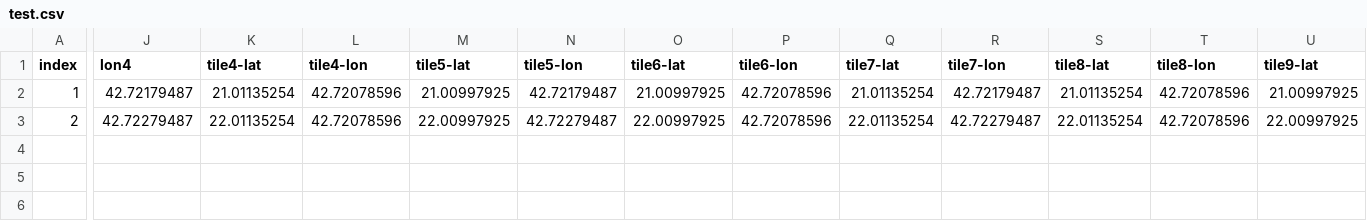
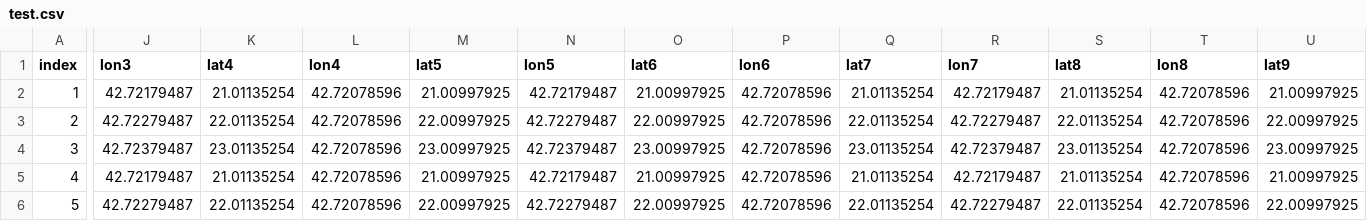
Before and after one commit to egzontina/csv, a CSV file: test.csv, drawn as a sheet; only a part is shown, gaps mark what is left out; rows hold the shown columns only; the diff covers the shown part only; the diff names each change by its address in the sheet, - before the commit and + after, or states it on an @@ line.

```diff
--- a/test.csv
+++ b/test.csv
-J1: lon4
+J1: lon3
-K1: tile4-lat
+K1: lat4
-L1: tile4-lon
+L1: lon4
-M1: tile5-lat
+M1: lat5
-N1: tile5-lon
+N1: lon5
-O1: tile6-lat
+O1: lat6
-P1: tile6-lon
+P1: lon6
-Q1: tile7-lat
+Q1: lat7
-R1: tile7-lon
+R1: lon7
-S1: tile8-lat
+S1: lat8
-T1: tile8-lon
+T1: lon8
-U1: tile9-lat
+U1: lat9
+row 4: 3 | 42.72379487 | 23.01135254 | 42.72078596 | 23.00997925 | 42.72379487 | 23.00997925 | 42.72078596 | 23.01135254 | 42.72379487 | 23.01135254 | 42.72078596 | 23.00997925
+row 5: 4 | 42.72179487 | 21.01135254 | 42.72078596 | 21.00997925 | 42.72179487 | 21.00997925 | 42.72078596 | 21.01135254 | 42.72179487 | 21.01135254 | 42.72078596 | 21.00997925
+row 6: 5 | 42.72279487 | 22.01135254 | 42.72078596 | 22.00997925 | 42.72279487 | 22.00997925 | 42.72078596 | 22.01135254 | 42.72279487 | 22.01135254 | 42.72078596 | 22.00997925
```
Also changed, not shown: 7 edited cells elsewhere in this file.
